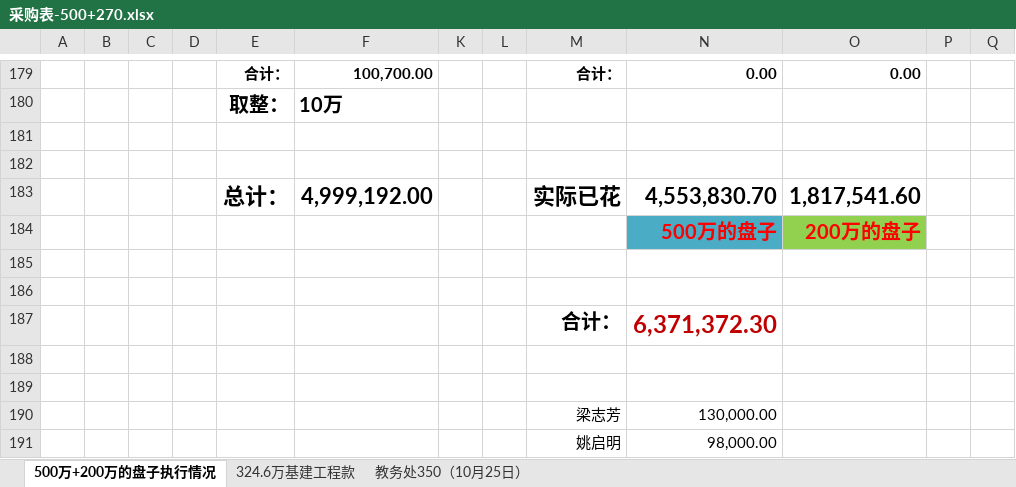
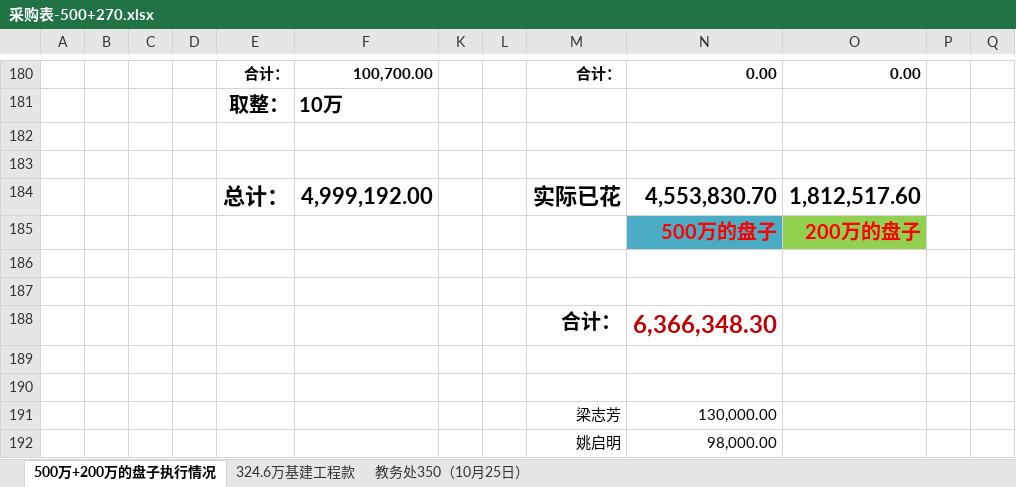
Before and after one commit to woodyme/i.center_my_workzone, an Excel workbook: 训练中心创客交叉融合空间建设/admin/新大楼规划建设/创客空间配套设施建设项目/采购表-500+270.xlsx, sheet 500万+200万的盘子执行情况, drawn as a sheet; only a part is shown, gaps mark what is left out; values as stored, in another font and other column widths than the file's, no borders; addresses are those after the commit; the diff covers the shown part only; the diff names each change by its address in the sheet, - before the commit and + after, or states it on an @@ line.

```diff
--- a/训练中心创客交叉融合空间建设/admin/新大楼规划建设/创客空间配套设施建设项目/采购表-500+270.xlsx (sheet 500万+200万的盘子执行情况)
+++ b/训练中心创客交叉融合空间建设/admin/新大楼规划建设/创客空间配套设施建设项目/采购表-500+270.xlsx (sheet 500万+200万的盘子执行情况)
-O184: 1,817,541.60
+O184: 1,812,517.60
-N188: 6,371,372.30
+N188: 6,366,348.30
```
Also changed, not shown: 2 added rows, 1 removed row and 26 edited cells elsewhere in this sheet, formulas that keep their value, 11 other files.
